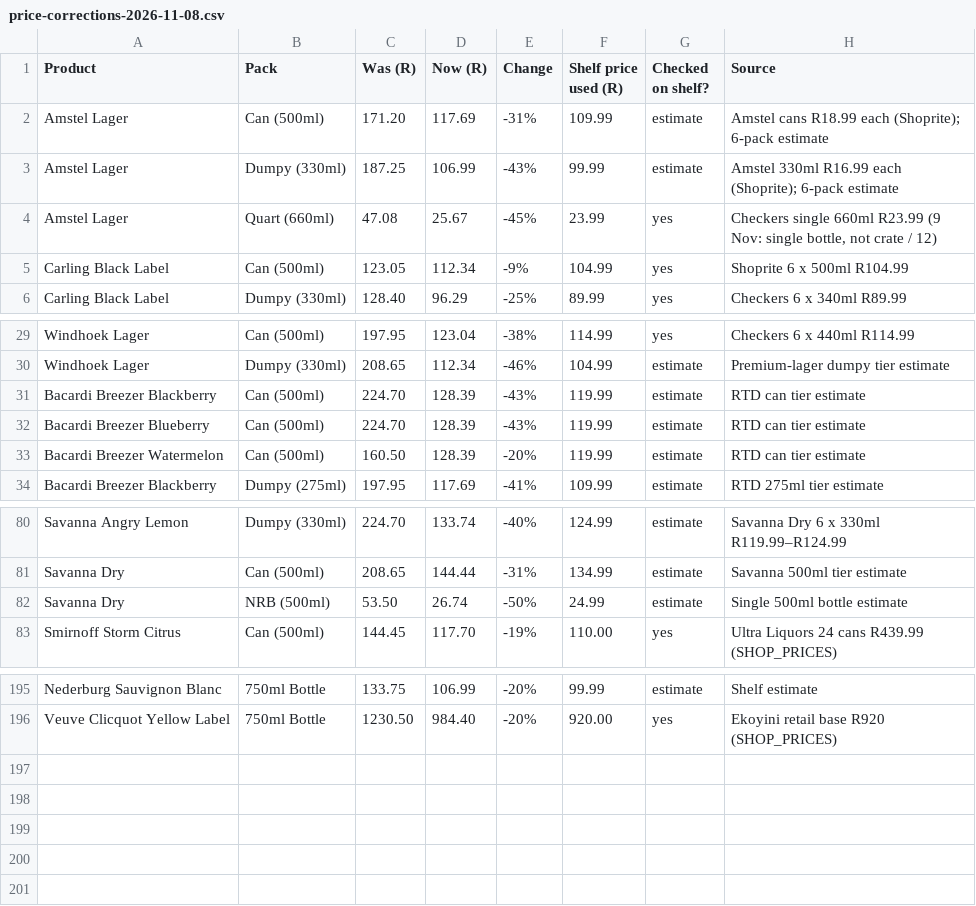
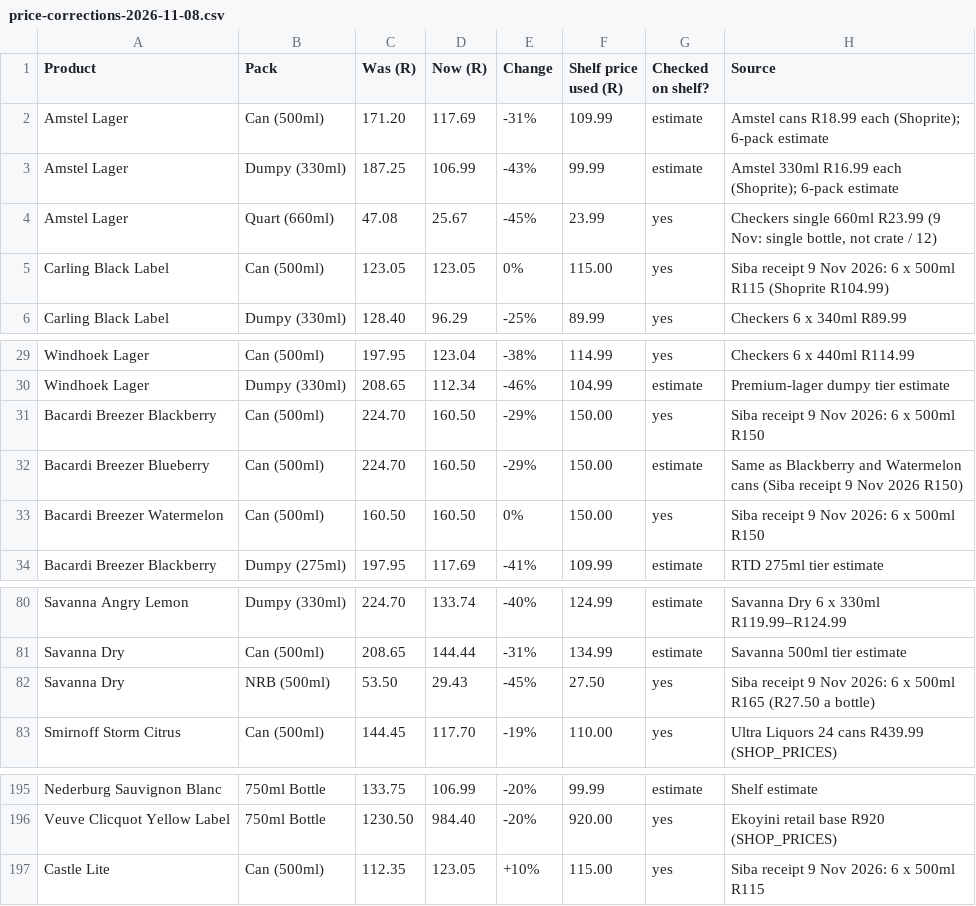
Before and after one commit to icamagulakwantu/EkoyinAlcDelivery, a CSV file: prisma/data/price-corrections-2026-11-08.csv, drawn as a sheet; only a part is shown, gaps mark what is left out.

```diff
--- a/prisma/data/price-corrections-2026-11-08.csv
+++ b/prisma/data/price-corrections-2026-11-08.csv
@@ -4,3 +4,3 @@ Amstel Lager,Dumpy (330ml),187.25,106.99,-43%,99.99,estimate,Amstel 330ml R16.99
 Amstel Lager,Quart (660ml),47.08,25.67,-45%,23.99,yes,"Checkers single 660ml R23.99 (9 Nov: single bottle, not crate / 12)"
-Carling Black Label,Can (500ml),123.05,112.34,-9%,104.99,yes,Shoprite 6 x 500ml R104.99
+Carling Black Label,Can (500ml),123.05,123.05,0%,115.00,yes,Siba receipt 9 Nov 2026: 6 x 500ml R115 (Shoprite R104.99)
 Carling Black Label,Dumpy (330ml),128.40,96.29,-25%,89.99,yes,Checkers 6 x 340ml R89.99
@@ -30,5 +30,5 @@ Windhoek Lager,Can (500ml),197.95,123.04,-38%,114.99,yes,Checkers 6 x 440ml R114
 Windhoek Lager,Dumpy (330ml),208.65,112.34,-46%,104.99,estimate,Premium-lager dumpy tier estimate
-Bacardi Breezer Blackberry,Can (500ml),224.70,128.39,-43%,119.99,estimate,RTD can tier estimate
-Bacardi Breezer Blueberry,Can (500ml),224.70,128.39,-43%,119.99,estimate,RTD can tier estimate
-Bacardi Breezer Watermelon,Can (500ml),160.50,128.39,-20%,119.99,estimate,RTD can tier estimate
+Bacardi Breezer Blackberry,Can (500ml),224.70,160.50,-29%,150.00,yes,Siba receipt 9 Nov 2026: 6 x 500ml R150
+Bacardi Breezer Blueberry,Can (500ml),224.70,160.50,-29%,150.00,estimate,Same as Blackberry and Watermelon cans (Siba receipt 9 Nov 2026 R150)
+Bacardi Breezer Watermelon,Can (500ml),160.50,160.50,0%,150.00,yes,Siba receipt 9 Nov 2026: 6 x 500ml R150
 Bacardi Breezer Blackberry,Dumpy (275ml),197.95,117.69,-41%,109.99,estimate,RTD 275ml tier estimate
@@ -81,3 +81,3 @@ Savanna Angry Lemon,Dumpy (330ml),224.70,133.74,-40%,124.99,estimate,Savanna Dry
 Savanna Dry,Can (500ml),208.65,144.44,-31%,134.99,estimate,Savanna 500ml tier estimate
-Savanna Dry,NRB (500ml),53.50,26.74,-50%,24.99,estimate,Single 500ml bottle estimate
+Savanna Dry,NRB (500ml),53.50,29.43,-45%,27.50,yes,Siba receipt 9 Nov 2026: 6 x 500ml R165 (R27.50 a bottle)
 Smirnoff Storm Citrus,Can (500ml),144.45,117.70,-19%,110.00,yes,Ultra Liquors 24 cans R439.99 (SHOP_PRICES)
@@ -196 +196,2 @@ Nederburg Sauvignon Blanc,750ml Bottle,133.75,106.99,-20%,99.99,estimate,Shelf e
 Veuve Clicquot Yellow Label,750ml Bottle,1230.50,984.40,-20%,920.00,yes,Ekoyini retail base R920 (SHOP_PRICES)
+Castle Lite,Can (500ml),112.35,123.05,+10%,115.00,yes,Siba receipt 9 Nov 2026: 6 x 500ml R115
```
Also changed, not shown: 3 other files.
